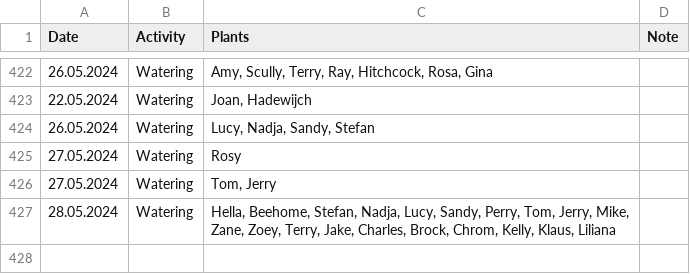
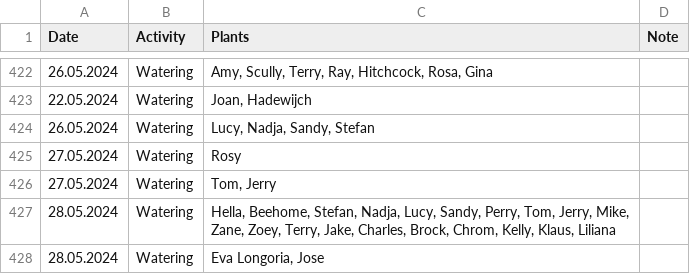
Before and after one commit to MarcoTz/Plants, a CSV file: Logs/Activities.csv, drawn as a sheet; only a part is shown, gaps mark what is left out.

Commit message:
"autocommit28052024"

```diff
--- a/Logs/Activities.csv
+++ b/Logs/Activities.csv
@@ -427 +427,2 @@ Date;Activity;Plants;Note
 28.05.2024;Watering;Hella, Beehome, Stefan, Nadja, Lucy, Sandy, Perry, Tom, Jerry, Mike, Zane, Zoey, Terry, Jake, Charles, Brock, Chrom, Kelly, Klaus,  Liliana;
+28.05.2024;Watering;Eva Longoria, Jose;
```
